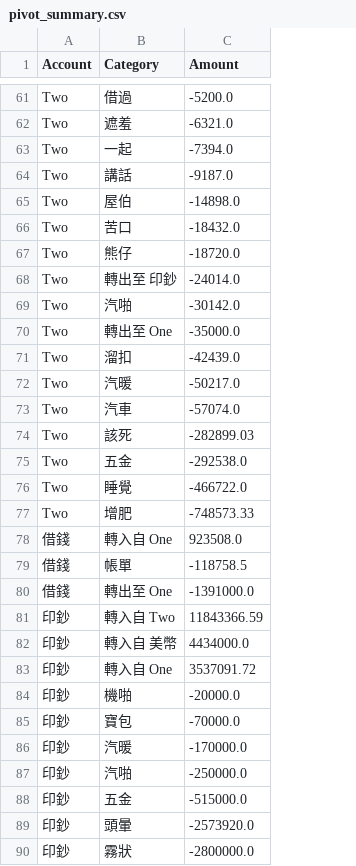
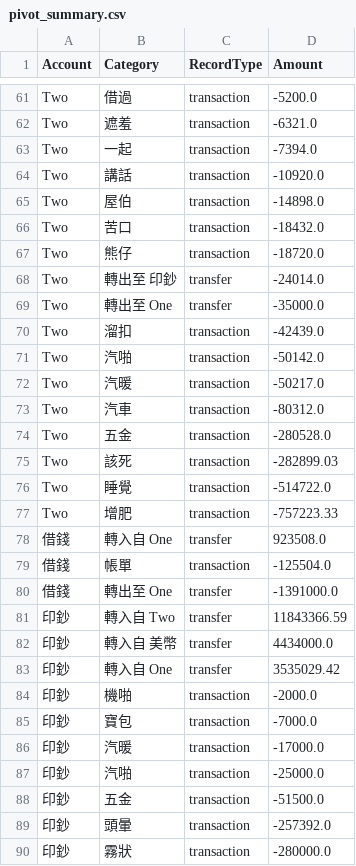
Before and after one commit to almightyken0425/KnowledgeVault, a CSV file: MonefyDataTransfer/Export_Data/pivot_summary.csv, drawn as a sheet; only a part is shown, gaps mark what is left out; removed rows and columns are numbered as before the commit, all else as after; the diff covers the shown part only; the diff names each change by its address in the sheet, - before the commit and + after, or states it on an @@ line.

Commit message:
Refactor: Monefy export pipeline - hybrid CSV + DB source
- monefy_export.py: Read transactions from raw CSV, transfers from DB
- merge_for_reconciliation.py: Add Smart Match to align DB transfer amounts with raw CSV values
- diff_check.py: New script for zero-discrepancy verification
- Clean up debug scripts
- Update source data files to 2026-01-21 export

```diff
--- a/MonefyDataTransfer/Export_Data/pivot_summary.csv
+++ b/MonefyDataTransfer/Export_Data/pivot_summary.csv
+column C (RecordType), rows 61-70: transaction | transaction | transaction | transaction | transaction | transaction | transaction | transfer | transfer | transaction; rows 72-73: transaction | transaction; rows 75-90: transaction | transaction | transaction | transfer | transaction | transfer | transfer | transfer | transfer | transaction | transaction | transaction | transaction | transaction | transaction | transaction
-D64 (Amount): -9187.0
+D64 (Amount): -10920.0
-row 69: Two | 汽啪 | -30142.0
+row 71: Two | 汽啪 | transaction | -50142.0
-D73 (Amount): -57074.0
+D73 (Amount): -80312.0
+row 74: Two | 五金 | transaction | -280528.0
-row 75: Two | 五金 | -292538.0
-D76 (Amount): -466722.0
+D76 (Amount): -514722.0
-D77 (Amount): -748573.33
+D77 (Amount): -757223.33
-D79 (Amount): -118758.5
+D79 (Amount): -125504.0
-D83 (Amount): 3537091.72
+D83 (Amount): 3535029.42
-D84 (Amount): -20000.0
+D84 (Amount): -2000.0
-D85 (Amount): -70000.0
+D85 (Amount): -7000.0
-D86 (Amount): -170000.0
+D86 (Amount): -17000.0
-D87 (Amount): -250000.0
+D87 (Amount): -25000.0
-D88 (Amount): -515000.0
+D88 (Amount): -51500.0
-D89 (Amount): -2573920.0
+D89 (Amount): -257392.0
-D90 (Amount): -2800000.0
+D90 (Amount): -280000.0
```
Also changed, not shown: 3 added rows, 3 removed rows and 38 edited cells elsewhere in this file, MonefyDataTransfer/Export_Data/transfers.csv, 12 other files.
